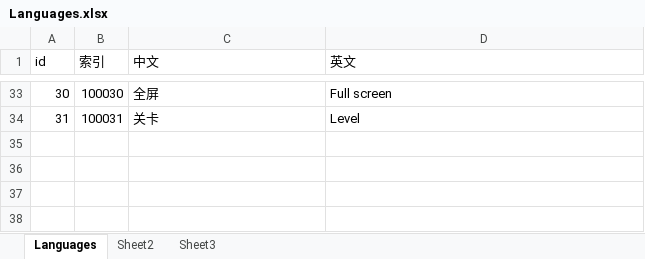
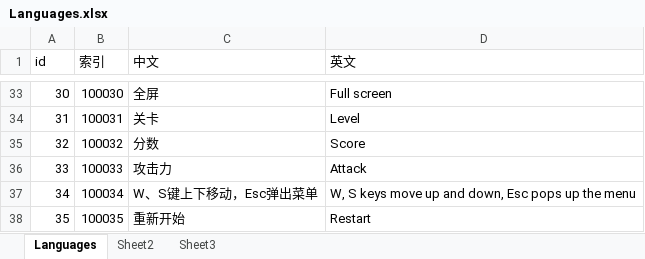
Before and after one commit to altriaAstray/GameProvingGround, an Excel workbook: Config/ExcelTools/Languages.xlsx, sheet Languages, drawn as a sheet; only a part is shown, gaps mark what is left out; values as stored, in another font and other column widths than the file's, no borders; the diff names each change by its address in the sheet, - before the commit and + after, or states it on an @@ line.

```diff
--- a/Config/ExcelTools/Languages.xlsx (sheet Languages)
+++ b/Config/ExcelTools/Languages.xlsx (sheet Languages)
+row 35: 32 | 100032 | 分数 | Score
+row 36: 33 | 100033 | 攻击力 | Attack
+row 37: 34 | 100034 | W、S键上下移动，Esc弹出菜单 | W, S keys move up and down, Esc pops up the menu
+row 38: 35 | 100035 | 重新开始 | Restart
```
Also changed, not shown: Config/ExcelTools/AudioConfig.xlsx, 57 other files.
